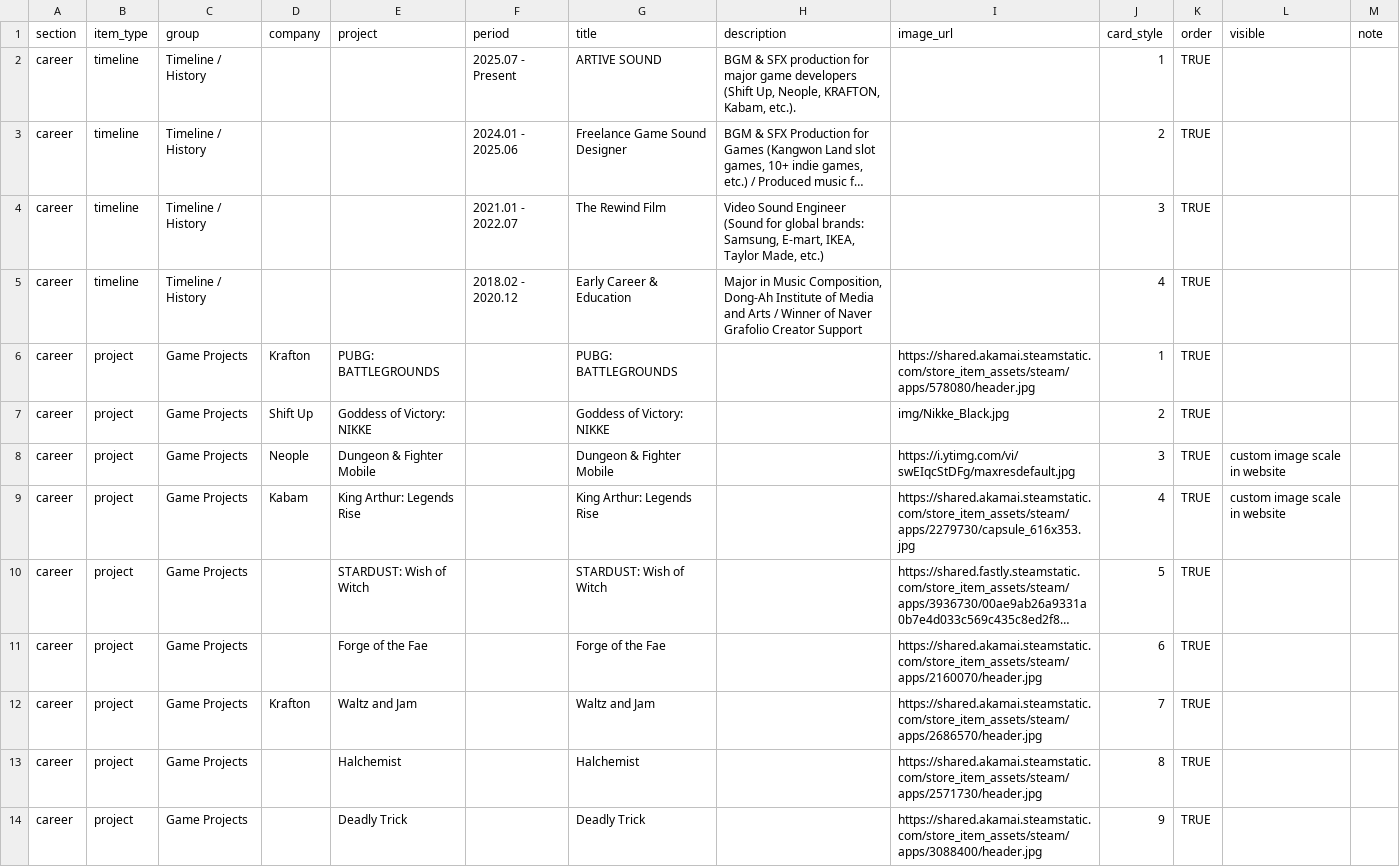
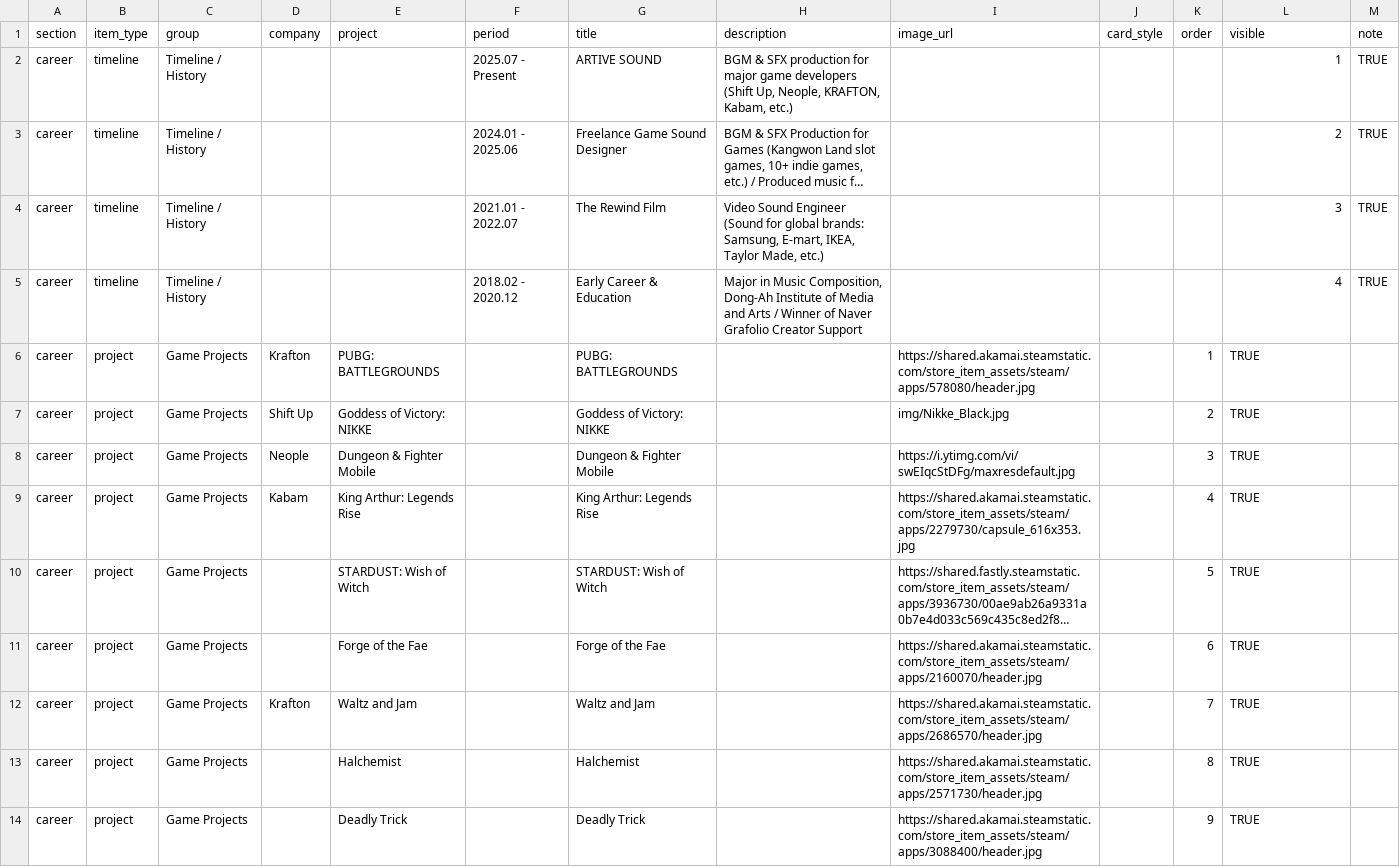
Before and after one commit to Hunjipark/wavSMiTH_Portfolio_website, a CSV file: Portfolio_csv/wavsmith_website_PortfolioChart - CAREER EN.csv, drawn as a sheet; only a part is shown; long unchanged cells end in …; the diff covers the shown part only; the diff names each change by its address in the sheet, - before the commit and + after, or states it on an @@ line.

```diff
--- a/Portfolio_csv/wavsmith_website_PortfolioChart - CAREER EN.csv
+++ b/Portfolio_csv/wavsmith_website_PortfolioChart - CAREER EN.csv
-H2 (description): …KRAFTON, Kabam, etc.).
+H2 (description): …KRAFTON, Kabam, etc.)
-J2 (card_style): 1
+J2 (card_style): (empty)
-K2:K5 (order): TRUE
+K2:K5 (order): (empty)
-L2 (visible): (empty)
+L2 (visible): 1
-M2:M5 (note): (empty)
+M2:M5 (note): TRUE
-J3 (card_style): 2
+J3 (card_style): (empty)
-L3 (visible): (empty)
+L3 (visible): 2
-J4 (card_style): 3
+J4 (card_style): (empty)
-L4 (visible): (empty)
+L4 (visible): 3
-J5 (card_style): 4
+J5 (card_style): (empty)
-L5 (visible): (empty)
+L5 (visible): 4
-J6 (card_style): 1
+J6 (card_style): (empty)
-K6 (order): TRUE
+K6 (order): 1
-L6:L7 (visible): (empty)
+L6:L7 (visible): TRUE
-J7 (card_style): 2
+J7 (card_style): (empty)
-K7 (order): TRUE
+K7 (order): 2
-J8 (card_style): 3
+J8 (card_style): (empty)
-K8 (order): TRUE
+K8 (order): 3
-L8:L9 (visible): custom image scale in website
+L8:L9 (visible): TRUE
-J9 (card_style): 4
+J9 (card_style): (empty)
-K9 (order): TRUE
+K9 (order): 4
-J10 (card_style): 5
+J10 (card_style): (empty)
-K10 (order): TRUE
+K10 (order): 5
-L10:L14 (visible): (empty)
+L10:L14 (visible): TRUE
-J11 (card_style): 6
+J11 (card_style): (empty)
-K11 (order): TRUE
+K11 (order): 6
-J12 (card_style): 7
+J12 (card_style): (empty)
-K12 (order): TRUE
+K12 (order): 7
-J13 (card_style): 8
+J13 (card_style): (empty)
-K13 (order): TRUE
+K13 (order): 8
-J14 (card_style): 9
+J14 (card_style): (empty)
-K14 (order): TRUE
+K14 (order): 9
```
Also changed, not shown: 30 edited cells elsewhere in this file, Portfolio_csv/wavsmith_website_PortfolioChart - CAREER KR.csv.
